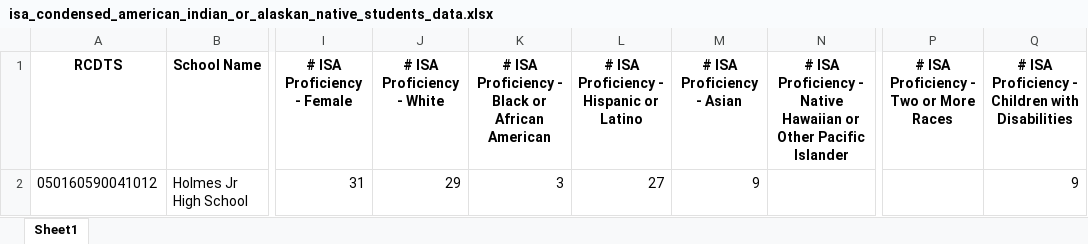
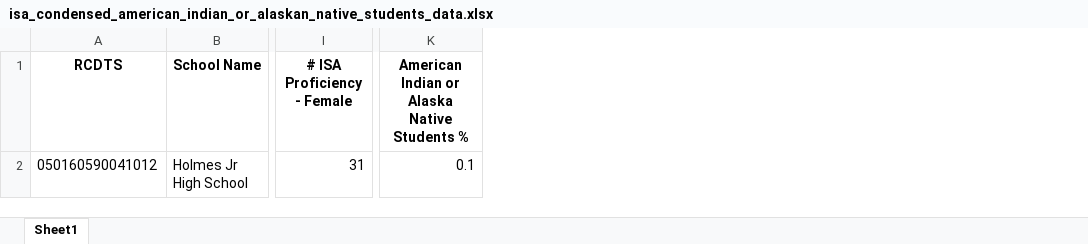
Before and after one commit to Taleb88/Illinois_School_Test_Scores, an Excel workbook: isa_condensed_american_indian_or_alaskan_native_students_data.xlsx, sheet Sheet1, drawn as a sheet; only a part is shown, gaps mark what is left out; values as stored, in another font and other column widths than the file's, no borders; removed rows and columns are numbered as before the commit, all else as after; the diff names each change by its address in the sheet, - before the commit and + after, or states it on an @@ line.

```diff
--- a/isa_condensed_american_indian_or_alaskan_native_students_data.xlsx (sheet Sheet1)
+++ b/isa_condensed_american_indian_or_alaskan_native_students_data.xlsx (sheet Sheet1)
-column J (# ISA Proficiency - White), row 2: 29
-column K, rows 1-2: # ISA Proficiency - Black or African American | 3
-column L, rows 1-2: # ISA Proficiency - Hispanic or Latino | 27
-column M (# ISA Proficiency - Asian), row 2: 9
-column N, row 1: # ISA Proficiency - Native Hawaiian or Other Pacific Islander
-column P, row 1: # ISA Proficiency - Two or More Races
-column Q, rows 1-2: # ISA Proficiency - Children with Disabilities | 9
+column K, rows 1-2: American Indian or Alaska Native Students % | 0.1
```
Also changed, not shown: isa_condensed_children_with_disabilities_data.xlsx, isa_condensed_children_with_disabilities_num_pivot_table.xlsx, 34 other files.
